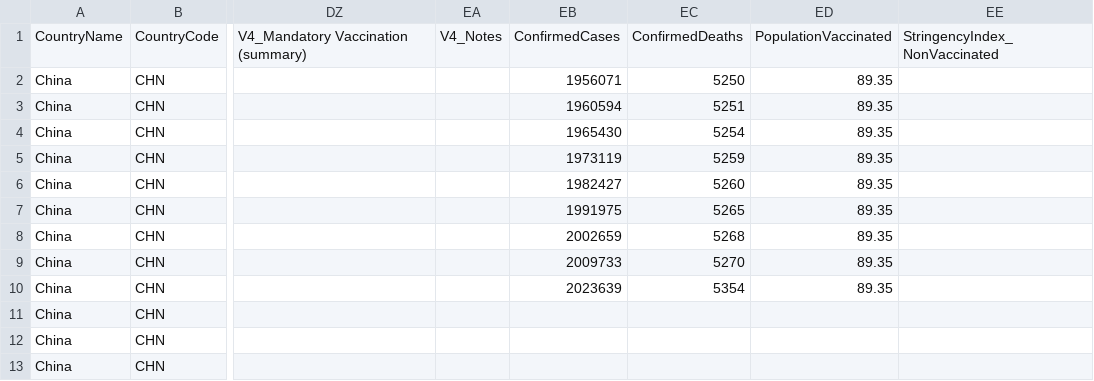
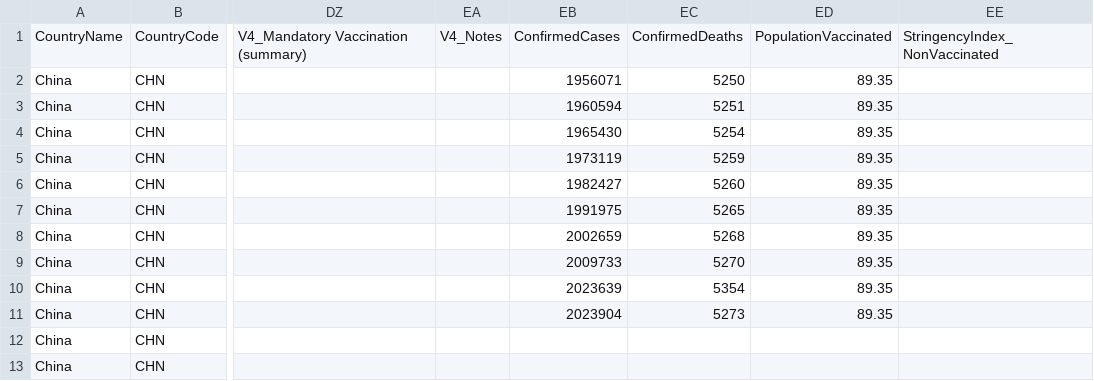
Before and after one commit to catmaiapt/covid-policy-tracker, a CSV file: data/OxCGRT_nat_differentiated_withnotes_2023.csv, drawn as a sheet; only a part is shown, gaps mark what is left out; the diff names each change by its address in the sheet, - before the commit and + after, or states it on an @@ line.

```diff
--- a/data/OxCGRT_nat_differentiated_withnotes_2023.csv
+++ b/data/OxCGRT_nat_differentiated_withnotes_2023.csv
-EB11: (empty)
+EB11: 2023904
-EC11: (empty)
+EC11: 5273
-ED11: (empty)
+ED11: 89.35
```
Also changed, not shown: 10 other files.
